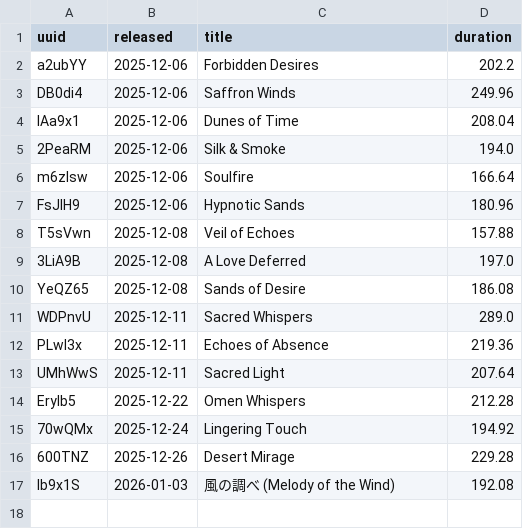
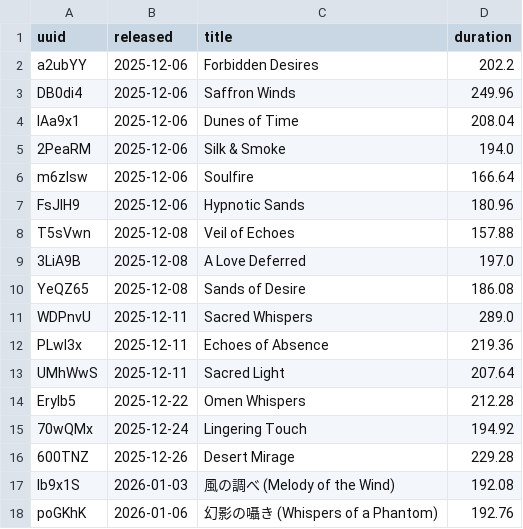
Before and after one commit to Genome36/Music-G36, a CSV file: tracks/list.csv, drawn as a sheet.

Commit message:
New release

```diff
--- a/tracks/list.csv
+++ b/tracks/list.csv
@@ -17 +17,2 @@ EryIb5,2025-12-22,Omen Whispers,212.28
 lb9x1S,2026-01-03,風の調べ (Melody of the Wind),192.08
+poGKhK,2026-01-06,幻影の囁き (Whispers of a Phantom),192.76
```
Also changed, not shown: 2 other files.
